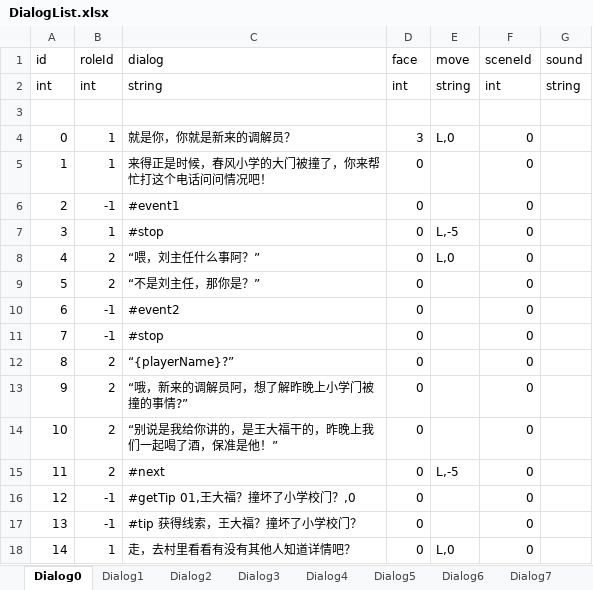
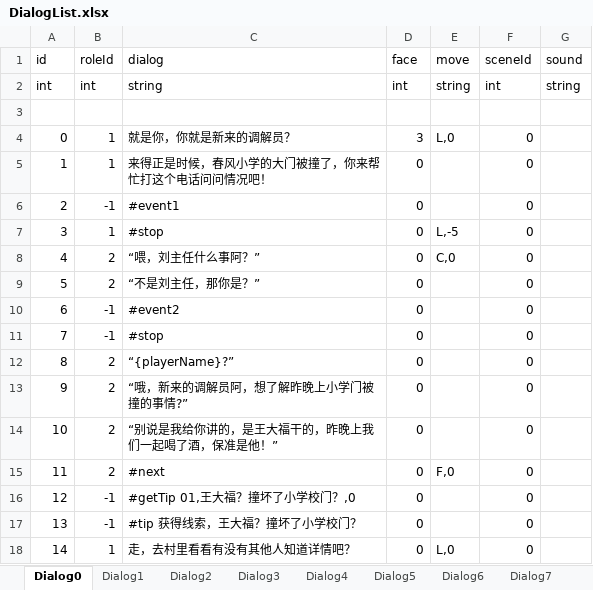
Before and after one commit to asyaB404/QingTang, an Excel workbook: Assets/Editor/Excel/DialogList.xlsx, sheet Dialog0, drawn as a sheet; values as stored, in another font and other column widths than the file's, no borders; the diff names each change by its address in the sheet, - before the commit and + after, or states it on an @@ line.

```diff
--- a/Assets/Editor/Excel/DialogList.xlsx (sheet Dialog0)
+++ b/Assets/Editor/Excel/DialogList.xlsx (sheet Dialog0)
-E8 (move): L,0
+E8 (move): C,0
-E15 (move): L,-5
+E15 (move): F,0
```
Also changed, not shown: sheet Dialog5, 8 other files.
